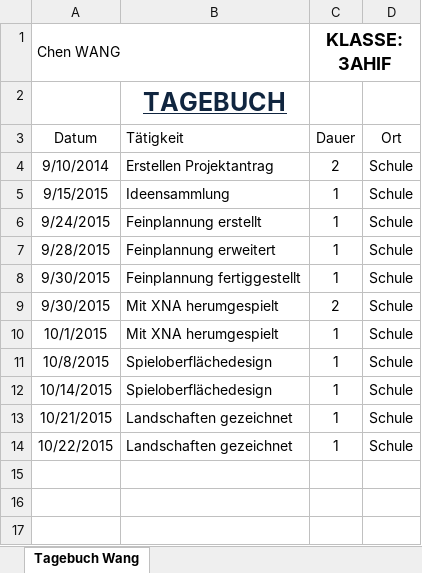
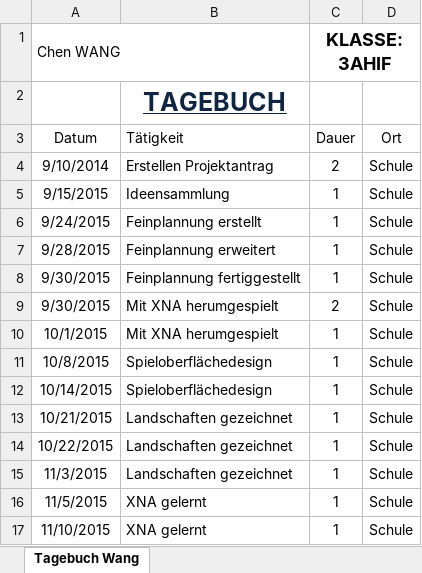
Before and after one commit to JinBack7/GrowIt, an Excel workbook: Tagebuch/Tagebuch_Wang.xlsx, sheet Tagebuch Wang, drawn as a sheet; values as stored, in another font and other column widths than the file's, no borders; the diff names each change by its address in the sheet, - before the commit and + after, or states it on an @@ line.

Commit message:
10.11.2015
tagebuch-Wang

```diff
--- a/Tagebuch/Tagebuch_Wang.xlsx (sheet Tagebuch Wang)
+++ b/Tagebuch/Tagebuch_Wang.xlsx (sheet Tagebuch Wang)
+row 15: 11/3/2015 | Landschaften gezeichnet | 1 | Schule
+row 16: 11/5/2015 | XNA gelernt | 1 | Schule
+row 17: 11/10/2015 | XNA gelernt | 1 | Schule
```
